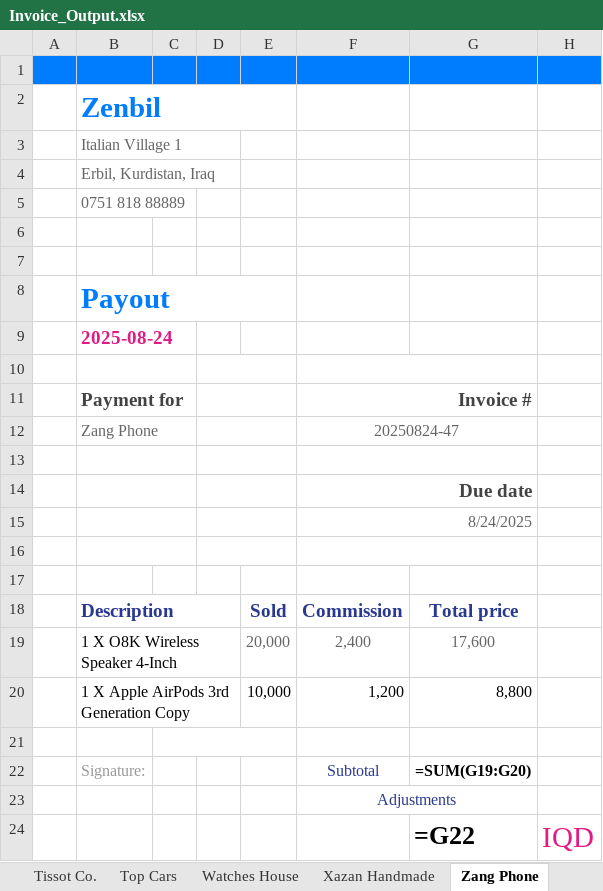
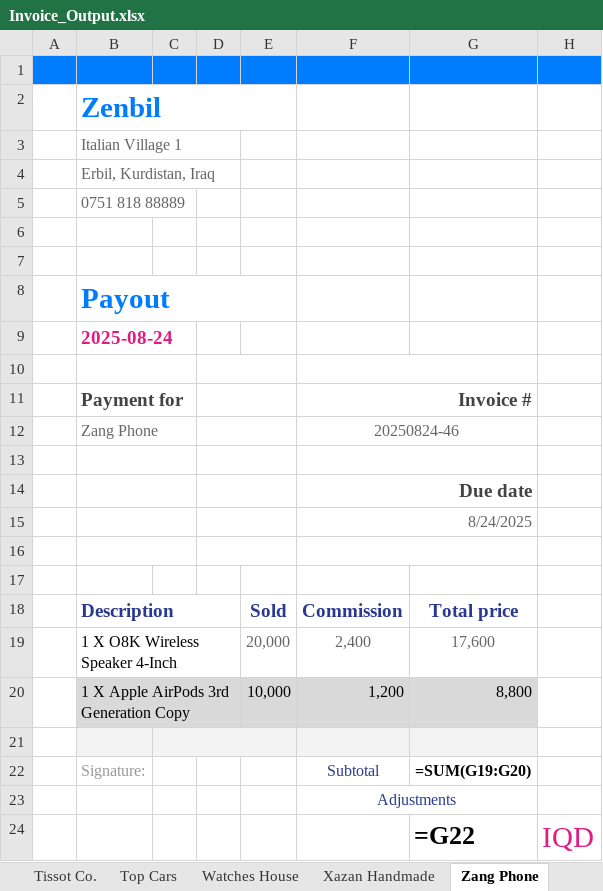
Before and after one commit to Abbaskm92/Firstpro, an Excel workbook: Data test/Invoice_Output.xlsx, sheet Zang Phone, drawn as a sheet; values as stored, in another font and other column widths than the file's, no borders; formulas without a stored value are shown as written; the diff names each change by its address in the sheet, - before the commit and + after, or states it on an @@ line.

```diff
--- a/Data test/Invoice_Output.xlsx (sheet Zang Phone)
+++ b/Data test/Invoice_Output.xlsx (sheet Zang Phone)
-F12: 20250824-47
+F12: 20250824-46
-B20 fill: none
+B20 fill: #D9D9D9
-E20:G20 fill: none
+E20:G20 fill: #D9D9D9
-B21:G21 fill: none
+B21:G21 fill: #F3F3F3
```
Also changed, not shown: sheet Oyo Perfumes, sheet Baldar Bookstore, sheet Sazan Amin Shop, sheet IT Lobby, sheet M Center, sheet MG Cosmetics, 20 more sheets, other sheet tabs, 1 other file.
